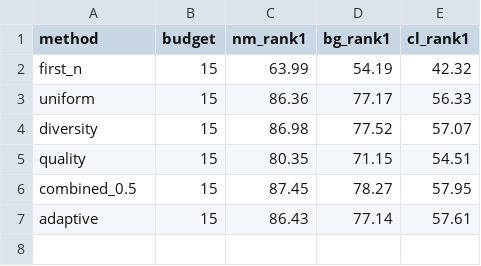
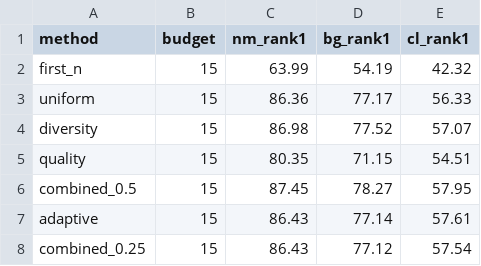
Before and after one commit to riship21/gait-recognition-project3, a CSV file: results/tables/clean_15_results.csv, drawn as a sheet.

Commit message:
Evaluate combined weight 0.25 at 15-frame budget

```diff
--- a/results/tables/clean_15_results.csv
+++ b/results/tables/clean_15_results.csv
@@ -7 +7,2 @@ combined_0.5,15,87.45,78.27,57.95
 adaptive,15,86.43,77.14,57.61
+combined_0.25,15,86.43,77.12,57.54
```
Also changed, not shown: 2 other files.
